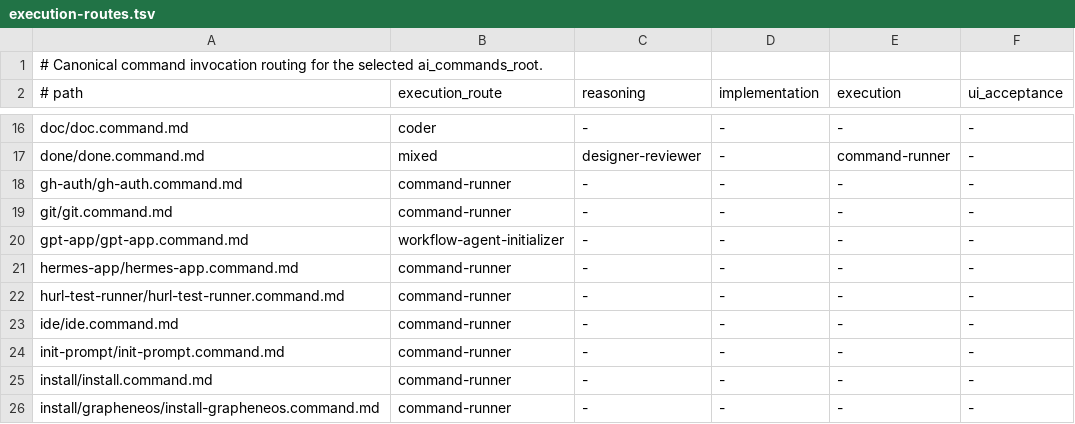
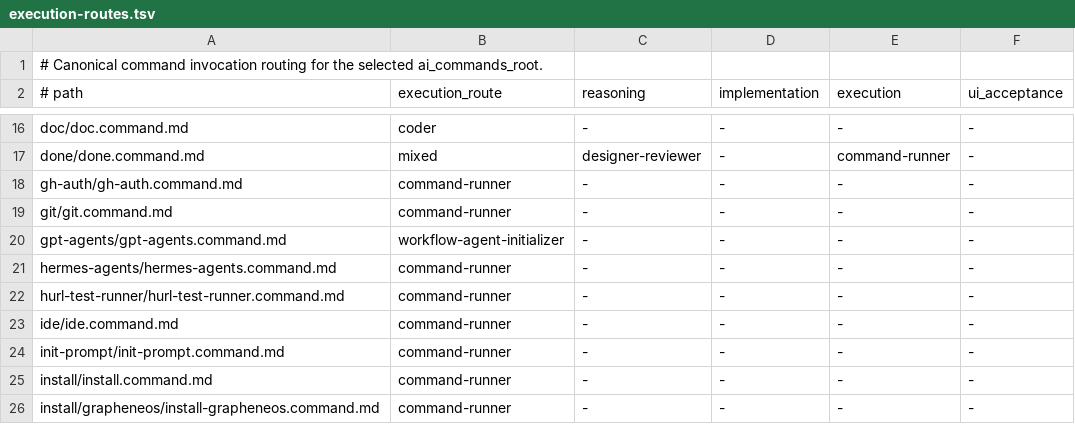
Before and after one commit to starodubtsevconsulting/ai-fleas, a TSV file: ai-commands/execution-routes.tsv, drawn as a sheet; only a part is shown, gaps mark what is left out.

Commit message:
refactor: rename gpt-app/hermes-app to gpt-agents/hermes-agents
- Rename logical agent/platform command names from gpt-app/hermes-app to gpt-agents/hermes-agents
- Keep gpt-app/hermes-app as legacy routing aliases in install.sh for backward compatibility
- Update platform registry, workflow profiles, command contracts, tests, and docs
- Preserve install command names (chatgpt, hermes) for physical application installation

```diff
--- a/ai-commands/execution-routes.tsv
+++ b/ai-commands/execution-routes.tsv
@@ -19,4 +19,4 @@ gh-auth/gh-auth.command.md	command-runner	-	-	-	-
 git/git.command.md	command-runner	-	-	-	-
-gpt-app/gpt-app.command.md	workflow-agent-initializer	-	-	-	-
-hermes-app/hermes-app.command.md	command-runner	-	-	-	-
+gpt-agents/gpt-agents.command.md	workflow-agent-initializer	-	-	-	-
+hermes-agents/hermes-agents.command.md	command-runner	-	-	-	-
 hurl-test-runner/hurl-test-runner.command.md	command-runner	-	-	-	-
```
Also changed, not shown: 39 other files.
